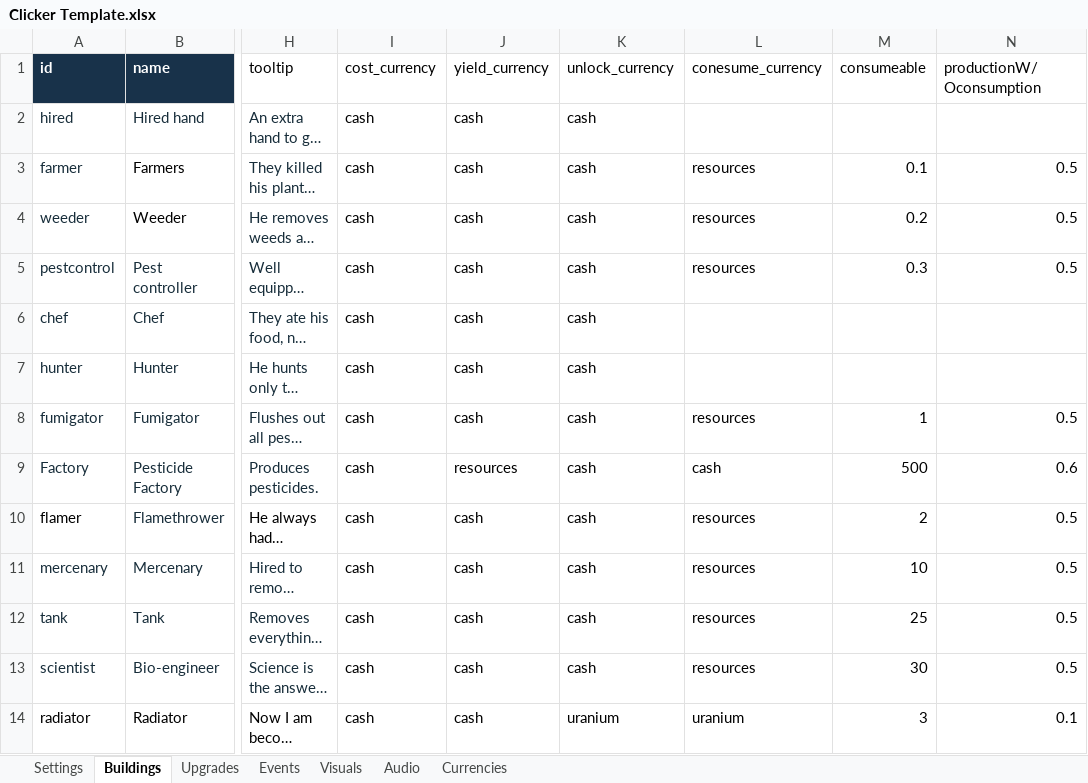
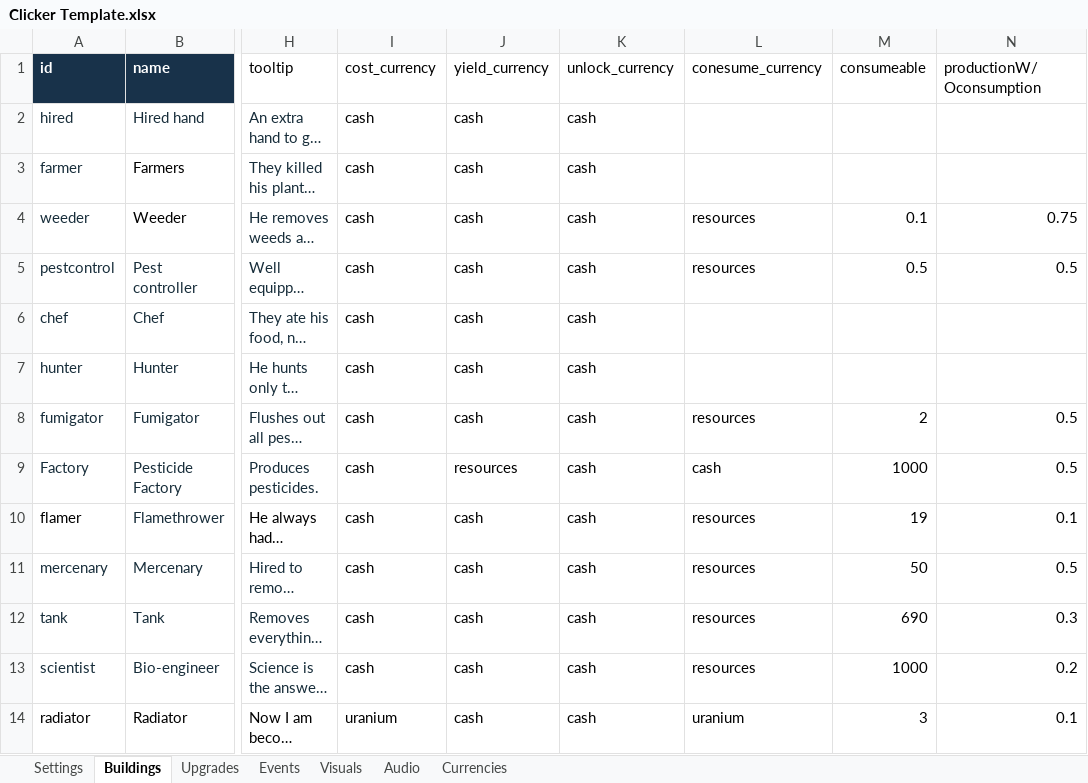
Before and after one commit to AmberTimber/COMP-2165-project-3, an Excel workbook: Pest control empire/Student Content/Clicker Template.xlsx, sheet Buildings, drawn as a sheet; only a part is shown, gaps mark what is left out; long unchanged cells end in …; values as stored, in another font and other column widths than the file's, no borders; the diff names each change by its address in the sheet, - before the commit and + after, or states it on an @@ line.

```diff
--- a/Pest control empire/Student Content/Clicker Template.xlsx (sheet Buildings)
+++ b/Pest control empire/Student Content/Clicker Template.xlsx (sheet Buildings)
-L3 (conesume_currency): resources
+L3 (conesume_currency): (empty)
-M3 (consumeable): 0.1
+M3 (consumeable): (empty)
-N3 (productionW/Oconsumption): 0.5
+N3 (productionW/Oconsumption): (empty)
-M4 (consumeable): 0.2
+M4 (consumeable): 0.1
-N4 (productionW/Oconsumption): 0.5
+N4 (productionW/Oconsumption): 0.75
-M5 (consumeable): 0.3
+M5 (consumeable): 0.5
-M8 (consumeable): 1
+M8 (consumeable): 2
-M9 (consumeable): 500
+M9 (consumeable): 1000
-N9 (productionW/Oconsumption): 0.6
+N9 (productionW/Oconsumption): 0.5
-M10 (consumeable): 2
+M10 (consumeable): 19
-N10 (productionW/Oconsumption): 0.5
+N10 (productionW/Oconsumption): 0.1
-M11 (consumeable): 10
+M11 (consumeable): 50
-M12 (consumeable): 25
+M12 (consumeable): 690
-N12 (productionW/Oconsumption): 0.5
+N12 (productionW/Oconsumption): 0.3
-M13 (consumeable): 30
+M13 (consumeable): 1000
-N13 (productionW/Oconsumption): 0.5
+N13 (productionW/Oconsumption): 0.2
-I14 (cost_currency): cash
+I14 (cost_currency): uranium
-K14 (unlock_currency): uranium
+K14 (unlock_currency): cash
```
Also changed, not shown: sheet Events, sheet Visuals, sheet Currencies, sheet Audio, 48 other files.
